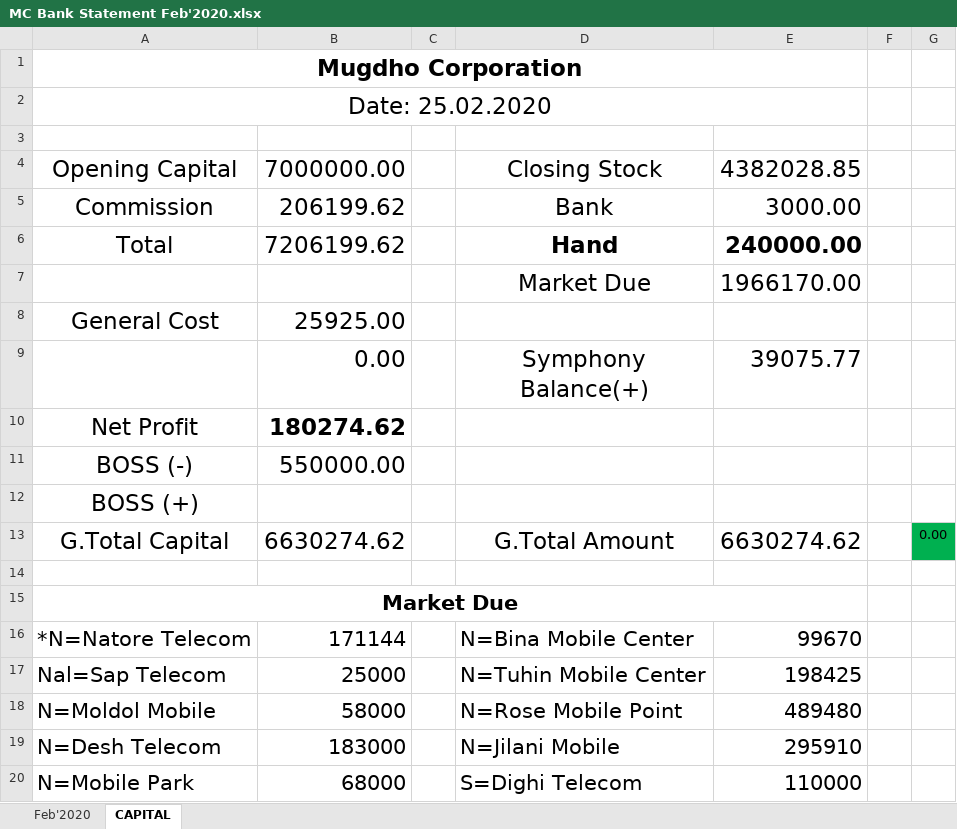
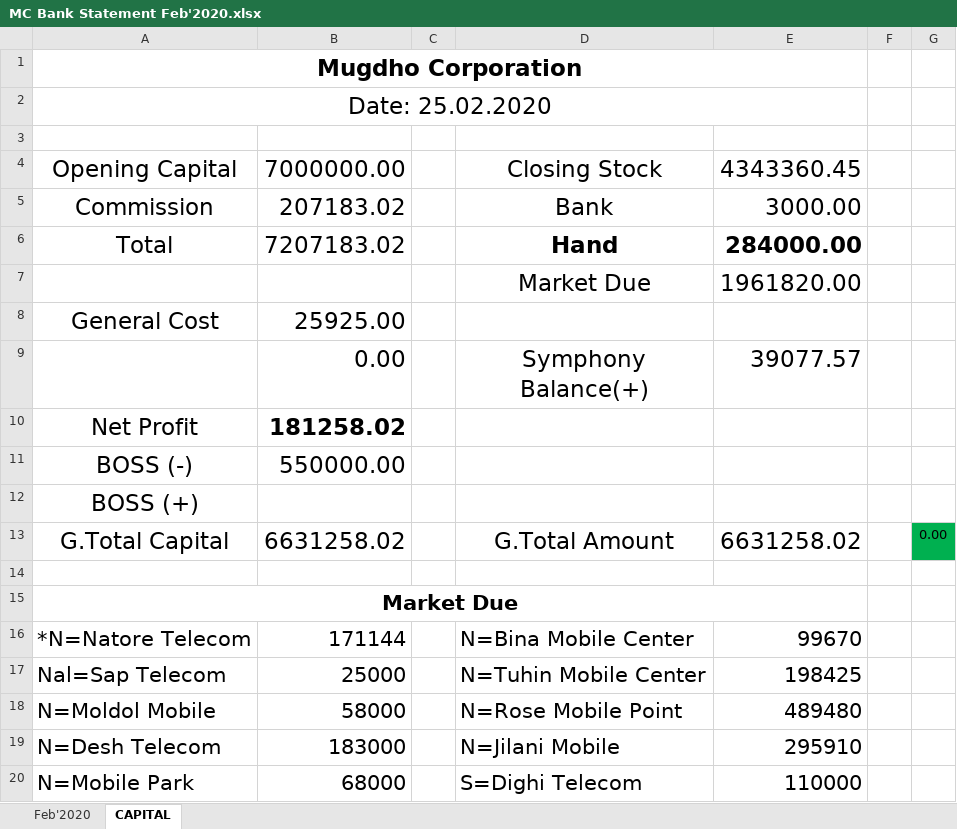
Before and after one commit to rahinul/Mugdho-Corporation, an Excel workbook: 2020/February/All Details/25.02.2020/MC Bank Statement Feb'2020.xlsx, sheet CAPITAL, drawn as a sheet; values as stored, in another font and other column widths than the file's, no borders; the diff names each change by its address in the sheet, - before the commit and + after, or states it on an @@ line.

Commit message:
25.02.2020 MC Sales Details

```diff
--- a/2020/February/All Details/25.02.2020/MC Bank Statement Feb'2020.xlsx (sheet CAPITAL)
+++ b/2020/February/All Details/25.02.2020/MC Bank Statement Feb'2020.xlsx (sheet CAPITAL)
-E4: 4382028.85
+E4: 4343360.45
-B5: 206199.62
+B5: 207183.02
-B6: 7206199.62
+B6: 7207183.02
-E6: 240000.00
+E6: 284000.00
-E7: 1966170.00
+E7: 1961820.00
-E9: 39075.77
+E9: 39077.57
-B10: 180274.62
+B10: 181258.02
-B13: 6630274.62
+B13: 6631258.02
-E13: 6630274.62
+E13: 6631258.02
```
Also changed, not shown: 2020/February/All Details/25.02.2020/MC Balance Transfer Feb'2020.xlsx, 1 other file.
